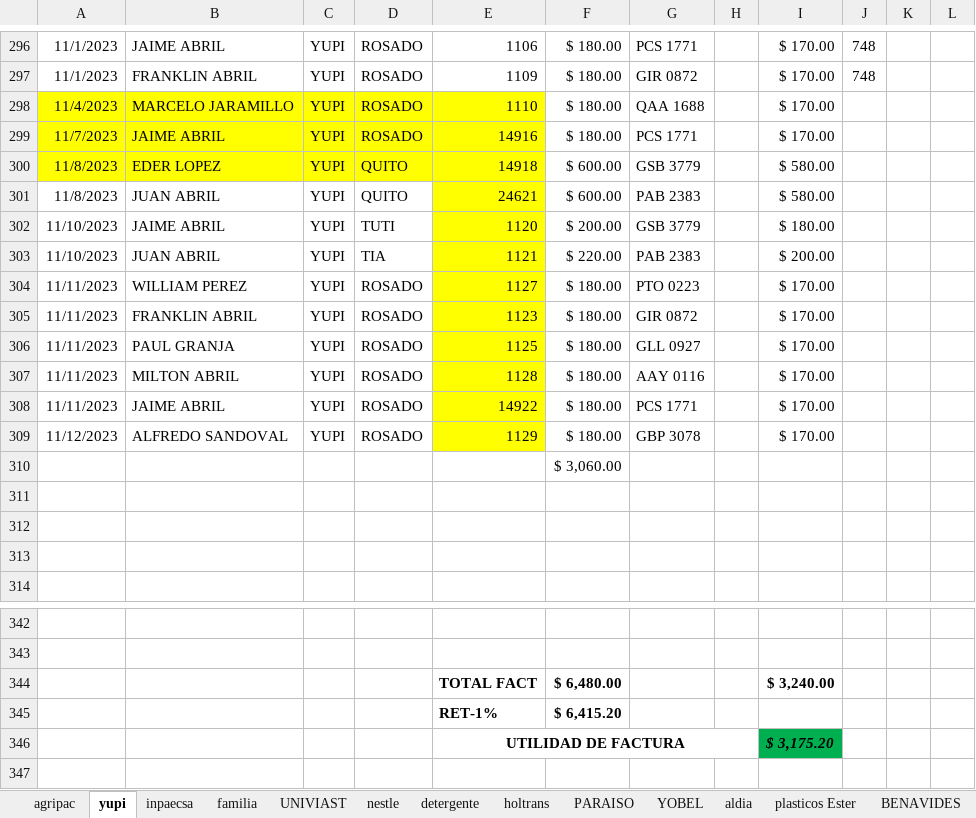
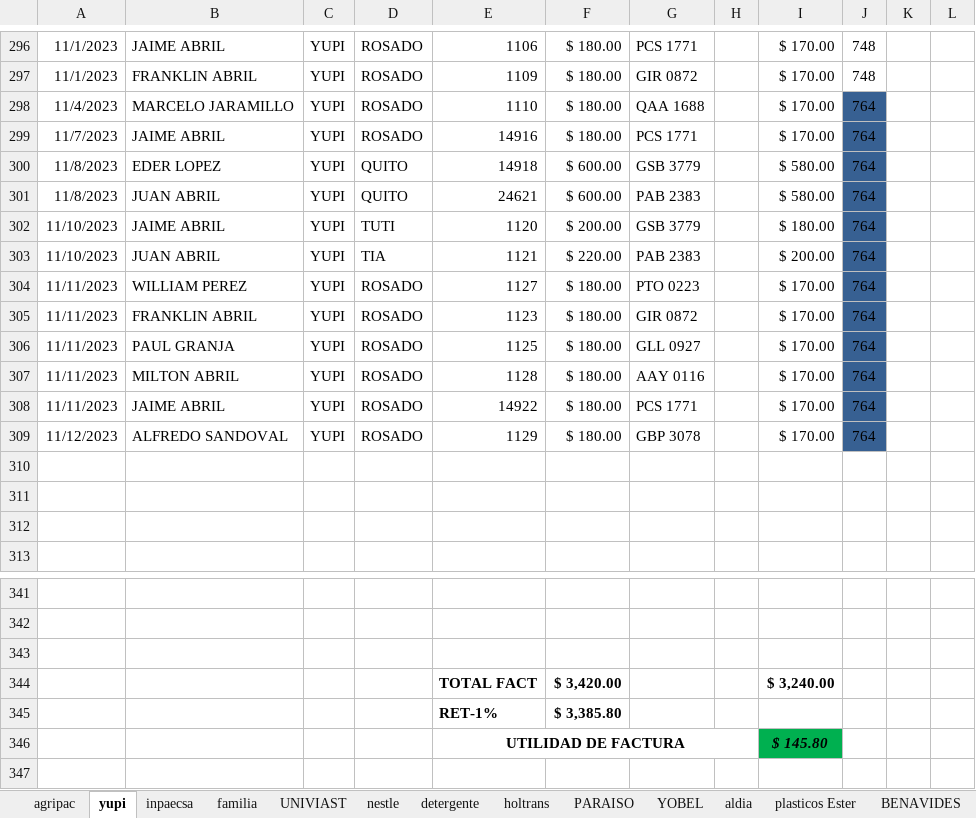
Before and after one commit to ABRILTRANS/OFICINA, an Excel workbook: DOC 2023/Reportes Clientes 2023.xlsx, sheet yupi, drawn as a sheet; only a part is shown, gaps mark what is left out; values as stored, in another font and other column widths than the file's, no borders; removed rows and columns are numbered as before the commit, all else as after; rows hold the shown columns only; the diff names each change by its address in the sheet, - before the commit and + after, or states it on an @@ line.

```diff
--- a/DOC 2023/Reportes Clientes 2023.xlsx (sheet yupi)
+++ b/DOC 2023/Reportes Clientes 2023.xlsx (sheet yupi)
-A298:E300 fill: #FFFF00
+A298:E300 fill: none
-J298:J309: (empty)
+J298:J309: 764
-J298:J309 fill: none
+J298:J309 fill: #376092
-E301:E309 fill: #FFFF00
+E301:E309 fill: none
-row 310:  |  |  |  |  | $ 3,060.00
+row 343: (empty)
-F344: $ 6,480.00
+F344: $ 3,420.00
-F345: $ 6,415.20
+F345: $ 3,385.80
-I346: $ 3,175.20
+I346: $ 145.80
```
